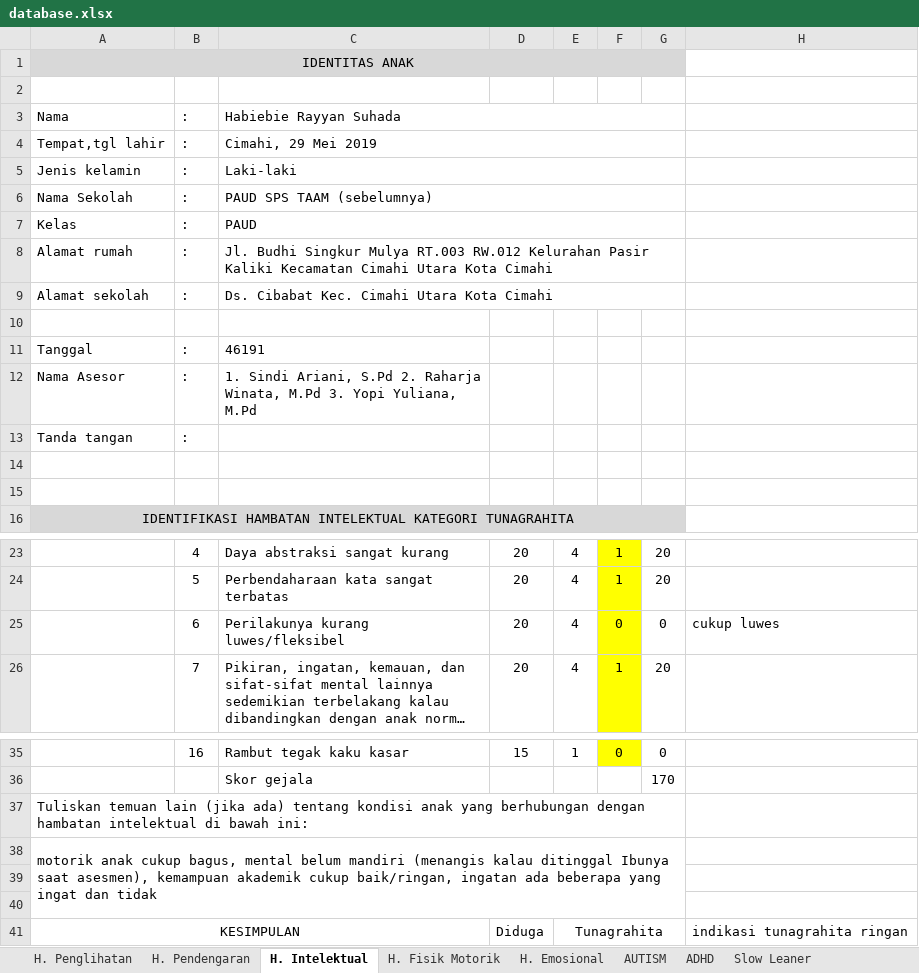
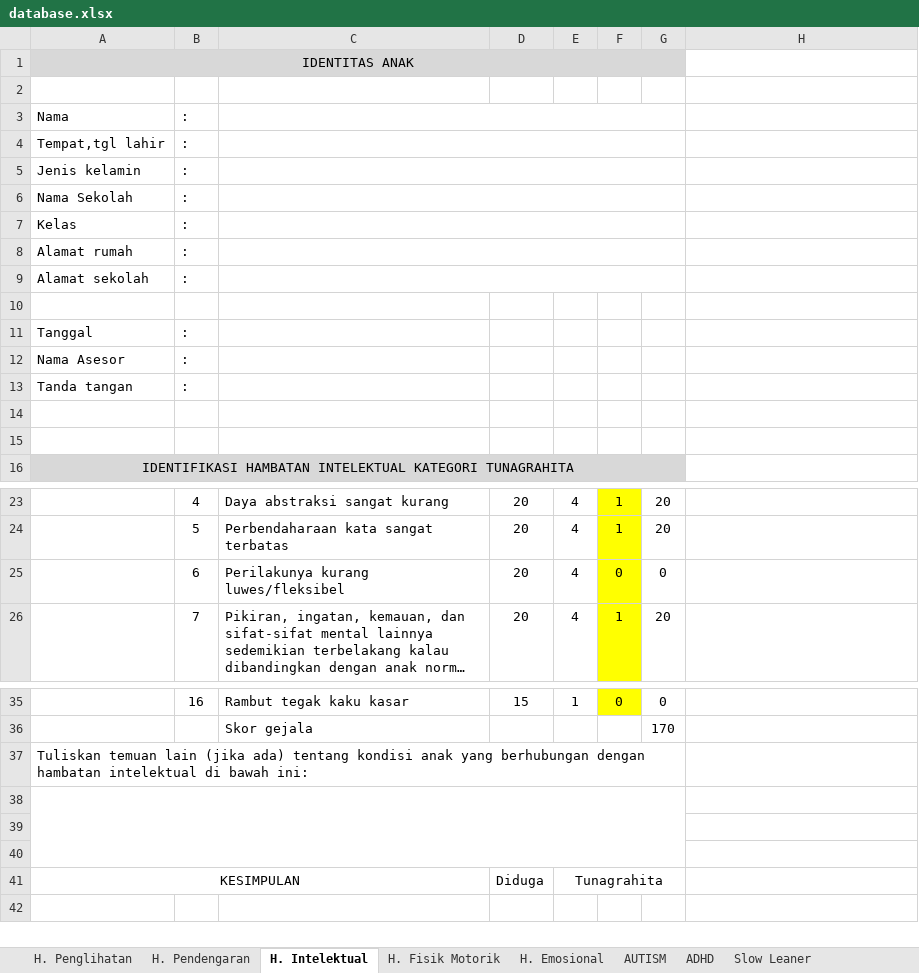
Before and after one commit to adiwforedu/IDENTIK, an Excel workbook: database.xlsx, sheet H. Intelektual, drawn as a sheet; only a part is shown, gaps mark what is left out; long unchanged cells end in …; values as stored, in another font and other column widths than the file's, no borders; charts and pictures not drawn; removed rows and columns are numbered as before the commit, all else as after; the diff names each change by its address in the sheet, - before the commit and + after, or states it on an @@ line.

```diff
--- a/database.xlsx (sheet H. Intelektual)
+++ b/database.xlsx (sheet H. Intelektual)
-C3: Habiebie Rayyan Suhada
+C3: (empty)
-C4: Cimahi, 29 Mei 2019
+C4: (empty)
-C5: Laki-laki
+C5: (empty)
-C6: PAUD SPS TAAM (sebelumnya)
+C6: (empty)
-C7: PAUD
+C7: (empty)
-C8: Jl. Budhi Singkur Mulya RT.003 RW.012 Kelurahan Pasir Kaliki Kecamatan Cimahi Utara Kota Cimahi
+C8: (empty)
-C9: Ds. Cibabat Kec. Cimahi Utara Kota Cimahi
+C9: (empty)
-C11: 46191
+C11: (empty)
-C12: 1. Sindi Ariani, S.Pd 2. Raharja Winata, M.Pd 3. Yopi Yuliana, M.Pd
+C12: (empty)
-H25: cukup luwes
+H25: (empty)
-row 38: motorik anak cukup bagus, mental belum mandiri (menangis kalau ditinggal Ibunya saat asesmen), kemampuan akademik cukup baik/ringan, ingatan ada beberapa yang ingat dan tidak
+A38:G40 merged
+row 40: (empty)
-H41: indikasi tunagrahita ringan
+H41: (empty)
```
Also changed, not shown: sheet H. Emosional, sheet AUTISM, 2 other files.
